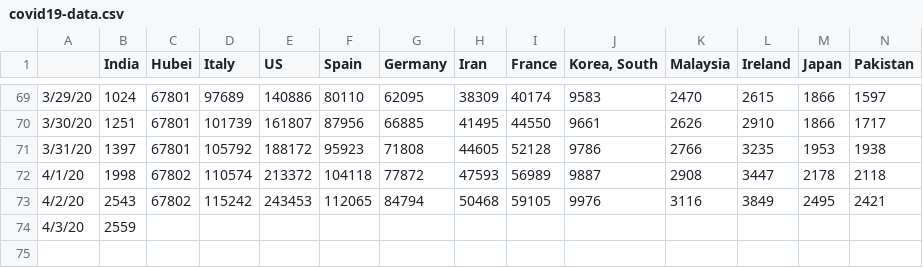
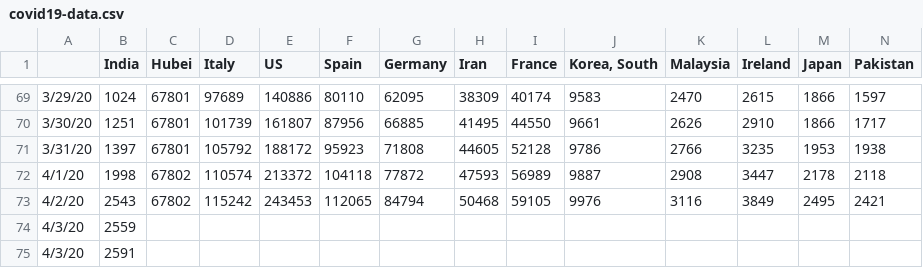
Before and after one commit to vishnuvp/covid19, a CSV file: covid19-data.csv, drawn as a sheet; only a part is shown, gaps mark what is left out; rows hold the shown columns only; the diff names each change by its address in the sheet, - before the commit and + after, or states it on an @@ line.

Commit message:
Update data

```diff
--- a/covid19-data.csv
+++ b/covid19-data.csv
+row 75: 4/3/20 | 2591
```
